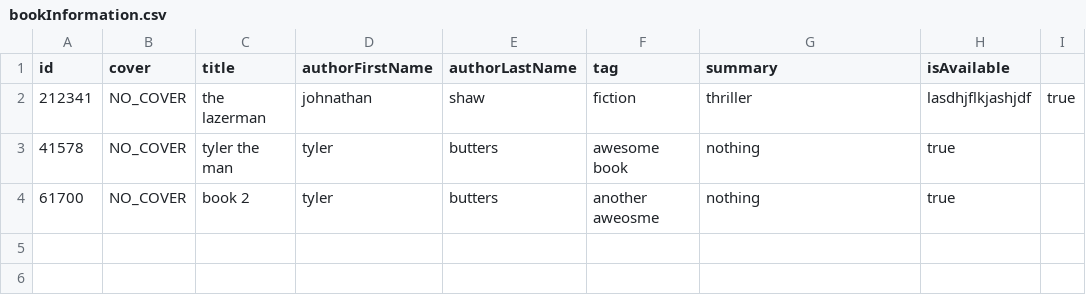
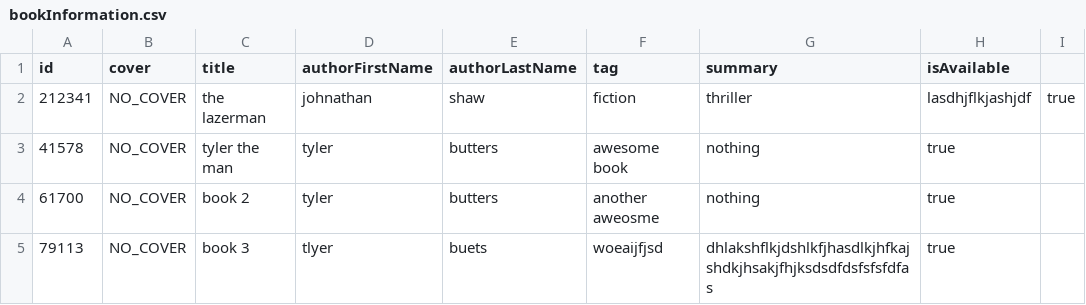
Before and after one commit to tylerbutters/Library-Management-System, a CSV file: LMS/Database/bookInformation.csv, drawn as a sheet; the diff names each change by its address in the sheet, - before the commit and + after, or states it on an @@ line.

Commit message:
added summary to book

```diff
--- a/LMS/Database/bookInformation.csv
+++ b/LMS/Database/bookInformation.csv
+row 5: 79113 | NO_COVER | book 3 | tlyer | buets | woeaijfjsd | dhlakshflkjdshlkfjhasdlkjhfkajshdkjhsakjfhjksdsdfdsfsfsfdfas | true
```
Also changed, not shown: 5 other files.
